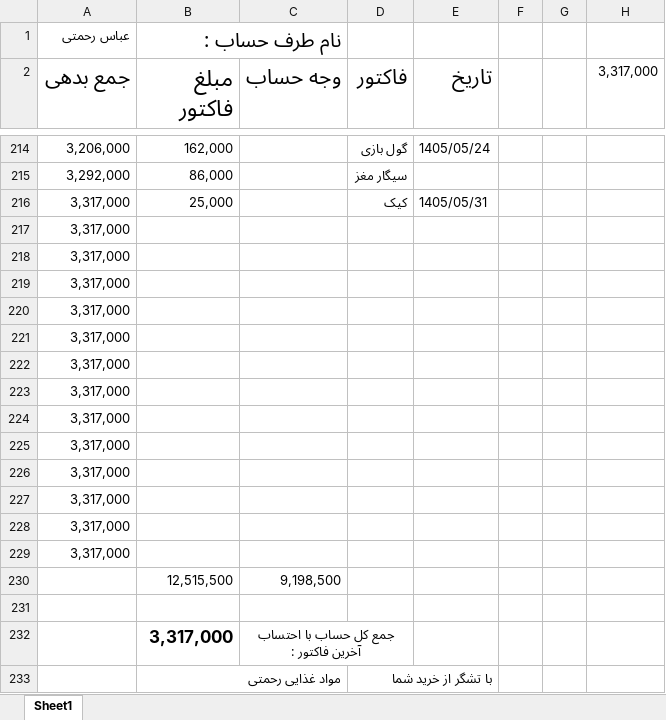
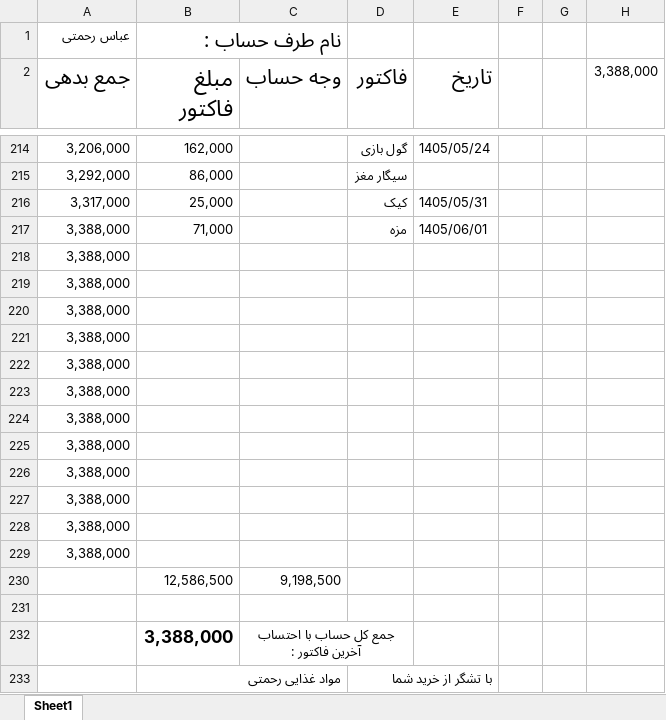
Before and after one commit to Hamidmarket/hesab, an Excel workbook: customers/abas.xlsx, sheet Sheet1, drawn as a sheet; only a part is shown, gaps mark what is left out; values as stored, in another font and other column widths than the file's, no borders; conditional formats not drawn; removed rows and columns are numbered as before the commit, all else as after; the diff names each change by its address in the sheet, - before the commit and + after, or states it on an @@ line.

```diff
--- a/customers/abas.xlsx (sheet Sheet1)
+++ b/customers/abas.xlsx (sheet Sheet1)
-H2: 3,317,000
+H2: 3,388,000
-row 217: 3,317,000
+row 217: 3,388,000 | 71,000 |  | مزه | 1405/06/01
-A218:A229 (جمع بدهی): 3,317,000
+A218:A229 (جمع بدهی): 3,388,000
-B230 (مبلغ فاکتور): 12,515,500
+B230 (مبلغ فاکتور): 12,586,500
-B232 (مبلغ فاکتور): 3,317,000
+B232 (مبلغ فاکتور): 3,388,000
```
Also changed, not shown: customers.xlsx, customers/danial.xlsx, 9 other files.
